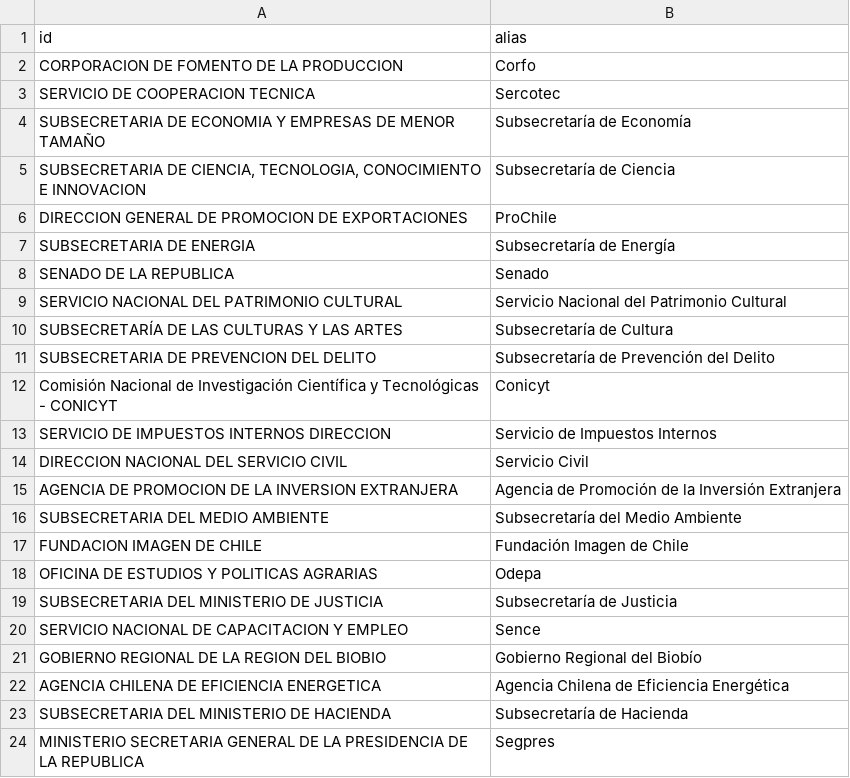
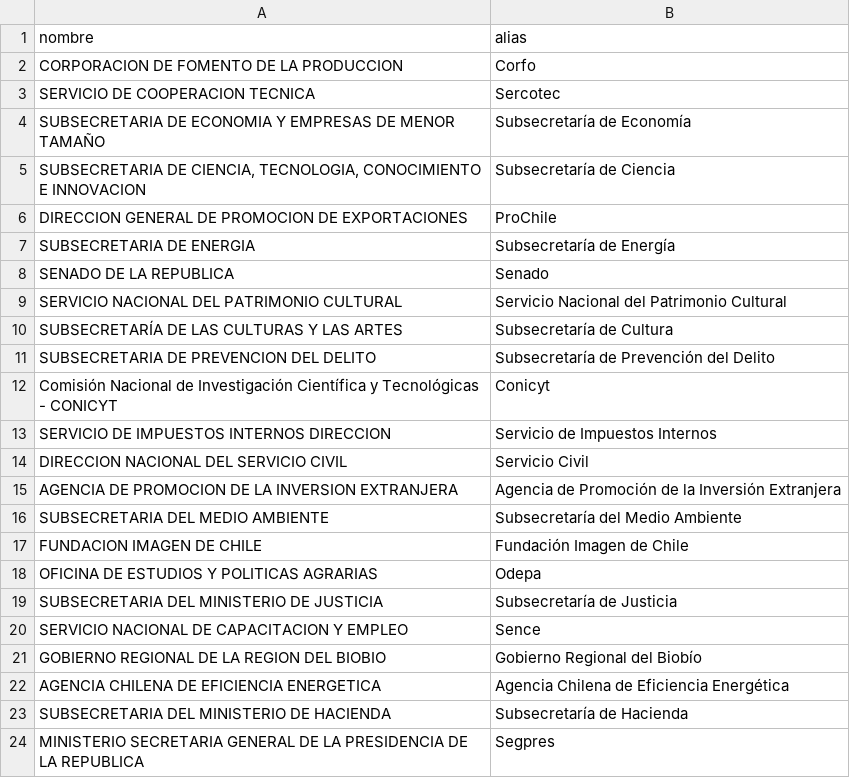
Before and after one commit to hvillagranv/get_licitaciones_MP, a CSV file: data/csv/instituciones.csv, drawn as a sheet.

```diff
--- a/data/csv/instituciones.csv
+++ b/data/csv/instituciones.csv
@@ -1,2 +1,2 @@
-id;alias
+nombre;alias
 CORPORACION DE FOMENTO DE LA PRODUCCION;Corfo
```
Also changed, not shown: data/csv/palabras_clave.csv, 32 other files.
